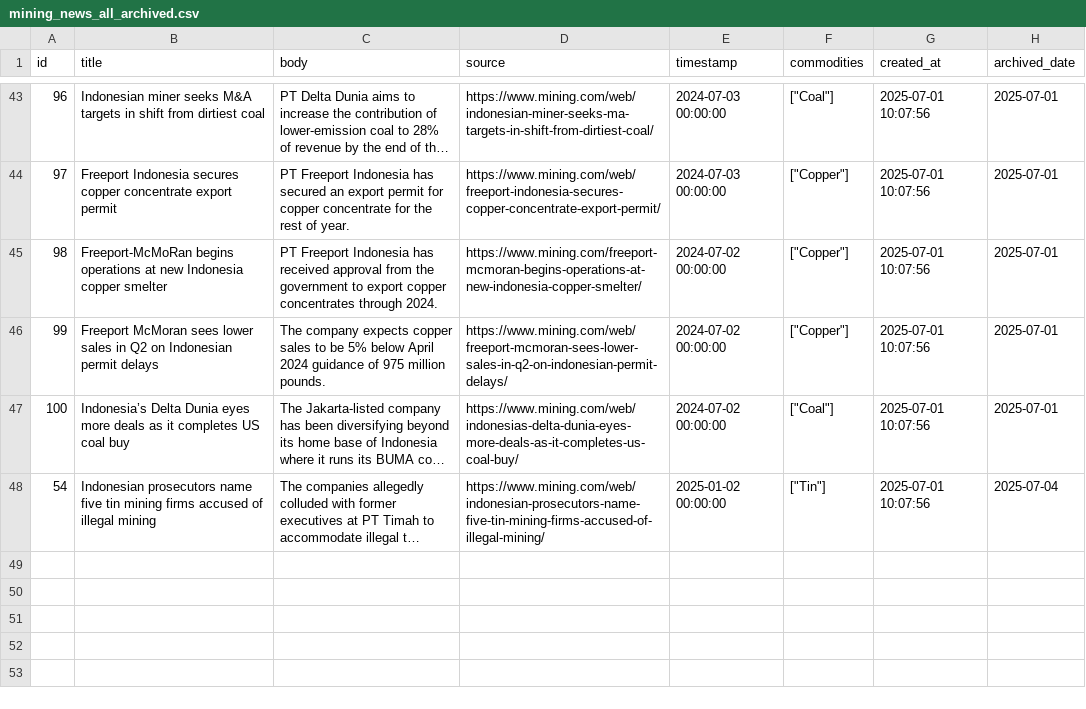
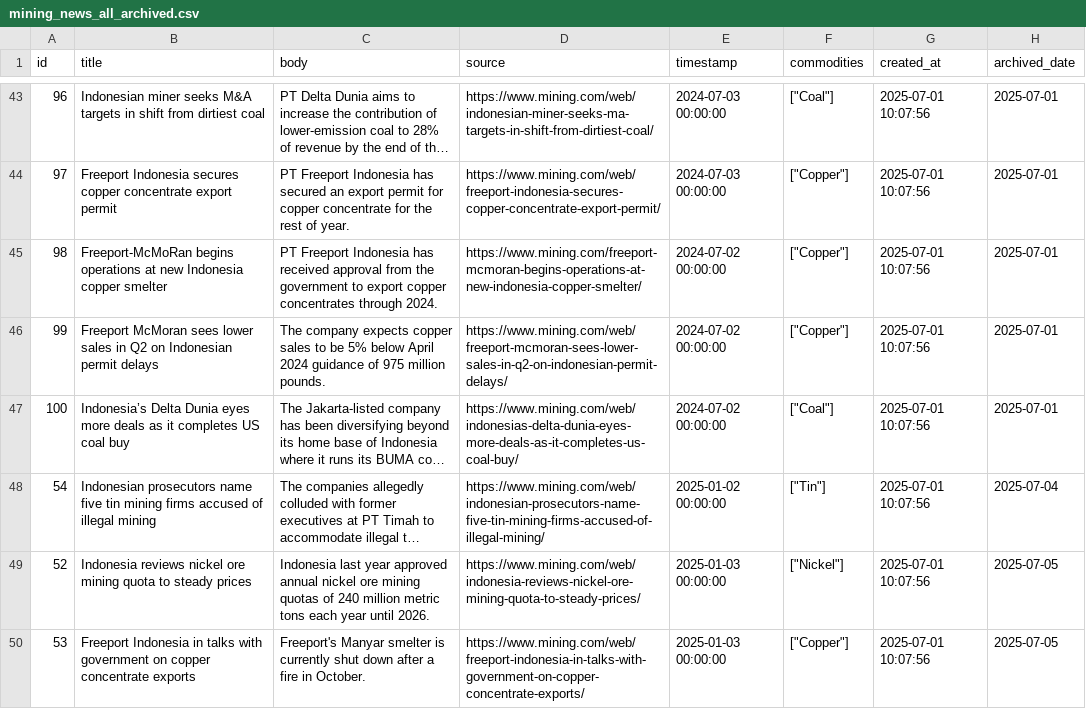
Before and after one commit to supertypeai/coalresearch, a CSV file: insider_news/data/archive/mining_news_all_archived.csv, drawn as a sheet; only a part is shown, gaps mark what is left out; long unchanged cells end in …; the diff names each change by its address in the sheet, - before the commit and + after, or states it on an @@ line.

```diff
--- a/insider_news/data/archive/mining_news_all_archived.csv
+++ b/insider_news/data/archive/mining_news_all_archived.csv
+row 49: 52 | Indonesia reviews nickel ore mining quota to steady prices | Indonesia last year approved annual nickel ore mining quotas of 240 million metric tons each year until 2026. | https://www.mining.com/web/indonesia-reviews-nickel-ore-mining-quota-to-steady-prices/ | 2025-01-03 00:00:00 | ["Nickel"] | 2025-07-01 10:07:56 | 2025-07-05
+row 50: 53 | Freeport Indonesia in talks with government on copper concentrate exports | Freeport's Manyar smelter is currently shut down after a fire in October. | https://www.mining.com/web/freeport-indonesia-in-talks-with-government-on-copper-concentrate-exports/ | 2025-01-03 00:00:00 | ["Copper"] | 2025-07-01 10:07:56 | 2025-07-05
```
